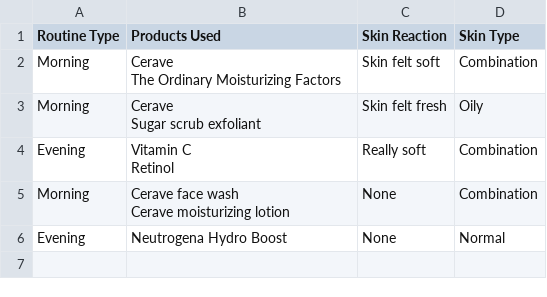
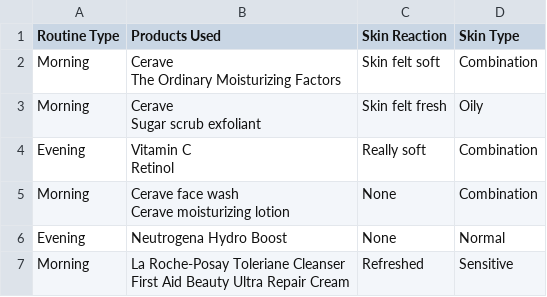
Before and after one commit to ksu-hmi/SkinSense, a CSV file: routines/routine_log.csv, drawn as a sheet.

Commit message:
Update routine_log.csv with latest user submitted entries

```diff
--- a/routines/routine_log.csv
+++ b/routines/routine_log.csv
@@ -10 +10,3 @@ Cerave moisturizing lotion",None,Combination
 Evening,Neutrogena Hydro Boost,None,Normal
+Morning,"La Roche-Posay Toleriane Cleanser
+First Aid Beauty Ultra Repair Cream",Refreshed,Sensitive
```
